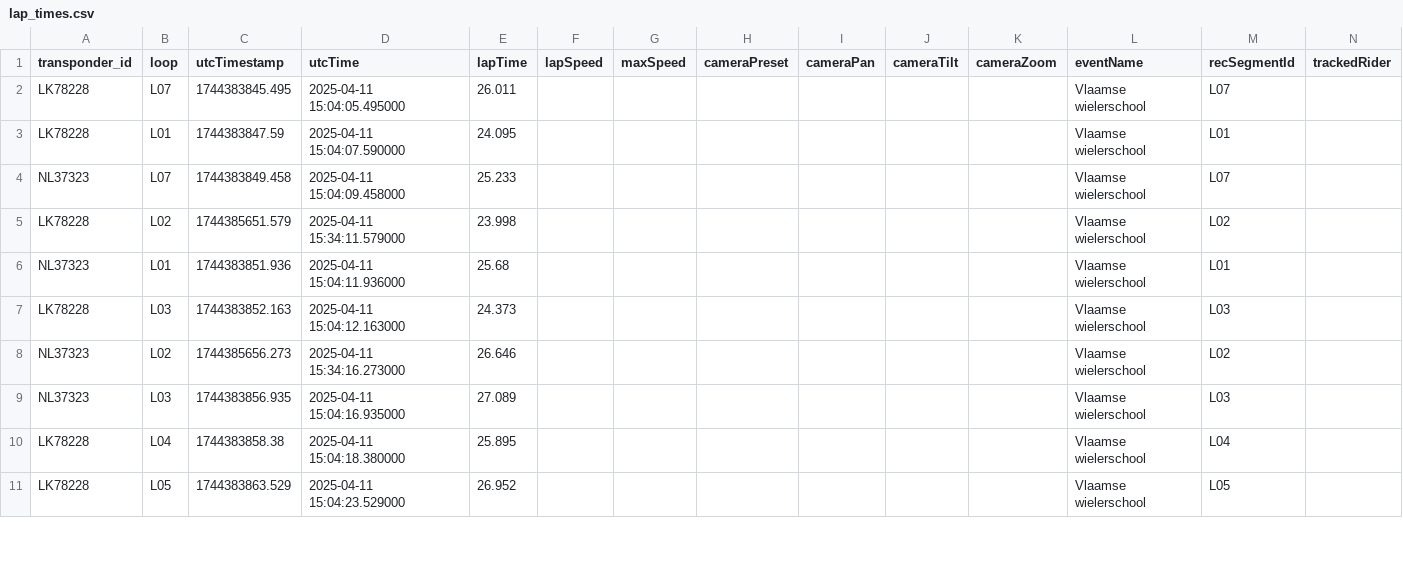
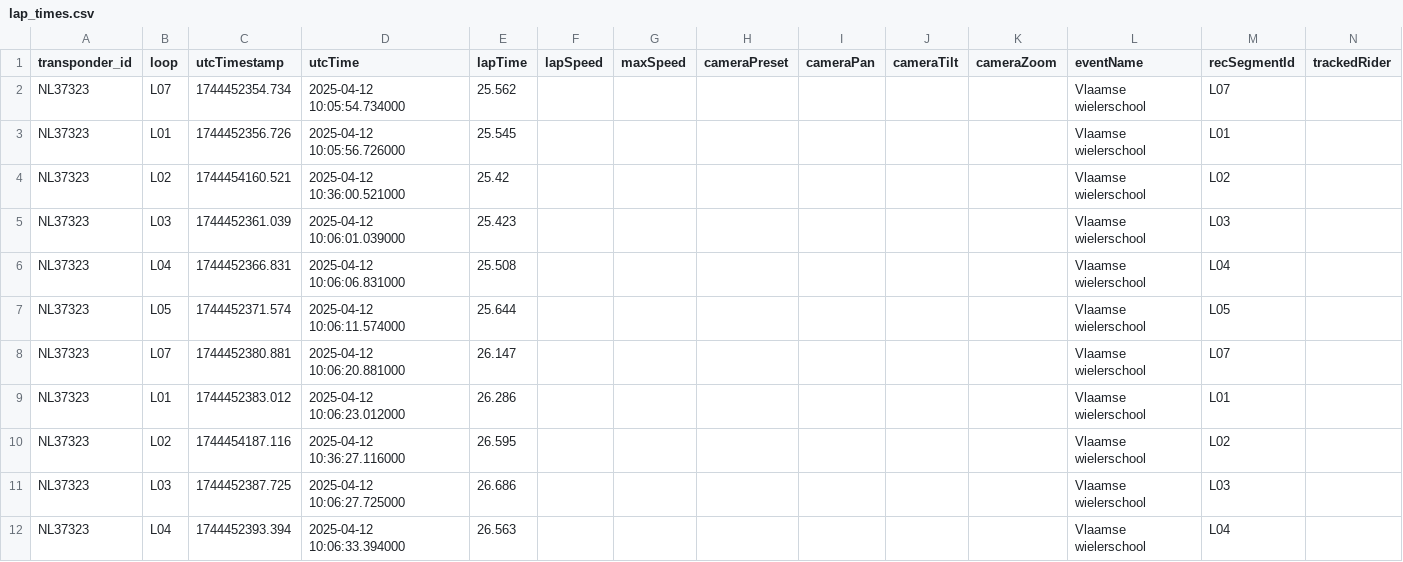
Before and after one commit to augitdel/Velozone, a CSV file: api/static/csv/lap_times.csv, drawn as a sheet; only a part is shown; the diff covers the shown part only.

```diff
--- a/api/static/csv/lap_times.csv
+++ b/api/static/csv/lap_times.csv
@@ -1,11 +1,12 @@
 transponder_id,loop,utcTimestamp,utcTime,lapTime,lapSpeed,maxSpeed,cameraPreset,cameraPan,cameraTilt,cameraZoom,eventName,recSegmentId,trackedRider
-LK78228,L07,1744383845.495,2025-04-11 15:04:05.495000,26.011,,,,,,,Vlaamse wielerschool,L07,
-LK78228,L01,1744383847.59,2025-04-11 15:04:07.590000,24.095,,,,,,,Vlaamse wielerschool,L01,
-NL37323,L07,1744383849.458,2025-04-11 15:04:09.458000,25.233,,,,,,,Vlaamse wielerschool,L07,
-LK78228,L02,1744385651.579,2025-04-11 15:34:11.579000,23.998,,,,,,,Vlaamse wielerschool,L02,
-NL37323,L01,1744383851.936,2025-04-11 15:04:11.936000,25.68,,,,,,,Vlaamse wielerschool,L01,
-LK78228,L03,1744383852.163,2025-04-11 15:04:12.163000,24.373,,,,,,,Vlaamse wielerschool,L03,
-NL37323,L02,1744385656.273,2025-04-11 15:34:16.273000,26.646,,,,,,,Vlaamse wielerschool,L02,
-NL37323,L03,1744383856.935,2025-04-11 15:04:16.935000,27.089,,,,,,,Vlaamse wielerschool,L03,
-LK78228,L04,1744383858.38,2025-04-11 15:04:18.380000,25.895,,,,,,,Vlaamse wielerschool,L04,
-LK78228,L05,1744383863.529,2025-04-11 15:04:23.529000,26.952,,,,,,,Vlaamse wielerschool,L05,
+NL37323,L07,1744452354.734,2025-04-12 10:05:54.734000,25.562,,,,,,,Vlaamse wielerschool,L07,
+NL37323,L01,1744452356.726,2025-04-12 10:05:56.726000,25.545,,,,,,,Vlaamse wielerschool,L01,
+NL37323,L02,1744454160.521,2025-04-12 10:36:00.521000,25.42,,,,,,,Vlaamse wielerschool,L02,
+NL37323,L03,1744452361.039,2025-04-12 10:06:01.039000,25.423,,,,,,,Vlaamse wielerschool,L03,
+NL37323,L04,1744452366.831,2025-04-12 10:06:06.831000,25.508,,,,,,,Vlaamse wielerschool,L04,
+NL37323,L05,1744452371.574,2025-04-12 10:06:11.574000,25.644,,,,,,,Vlaamse wielerschool,L05,
+NL37323,L07,1744452380.881,2025-04-12 10:06:20.881000,26.147,,,,,,,Vlaamse wielerschool,L07,
+NL37323,L01,1744452383.012,2025-04-12 10:06:23.012000,26.286,,,,,,,Vlaamse wielerschool,L01,
+NL37323,L02,1744454187.116,2025-04-12 10:36:27.116000,26.595,,,,,,,Vlaamse wielerschool,L02,
+NL37323,L03,1744452387.725,2025-04-12 10:06:27.725000,26.686,,,,,,,Vlaamse wielerschool,L03,
+NL37323,L04,1744452393.394,2025-04-12 10:06:33.394000,26.563,,,,,,,Vlaamse wielerschool,L04,
```
Also changed, not shown: 1 removed row and 7 edited cells elsewhere in this file, 24 other files.
